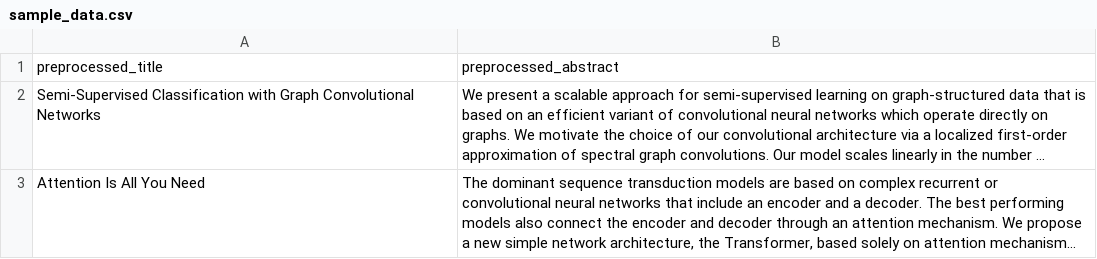
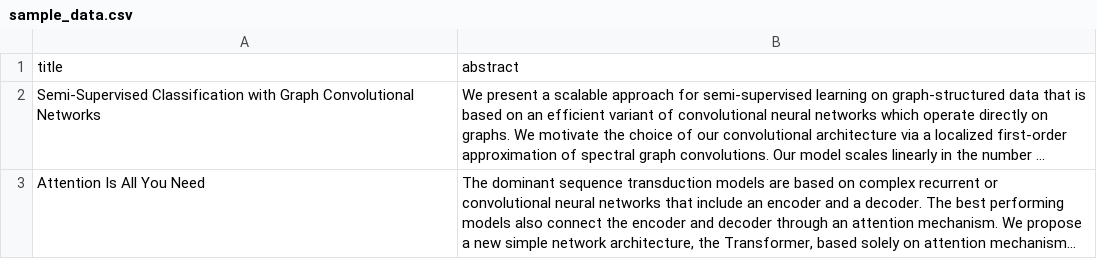
Before and after one commit to baculum93/keyword-extraction, a CSV file: _dataset/sample_data.csv, drawn as a sheet; long unchanged cells end in …; removed rows and columns are numbered as before the commit, all else as after; the diff names each change by its address in the sheet, - before the commit and + after, or states it on an @@ line.

Commit message:
Update sample data

```diff
--- a/_dataset/sample_data.csv
+++ b/_dataset/sample_data.csv
-row 1: preprocessed_title | preprocessed_abstract
+row 1: title | abstract
```
